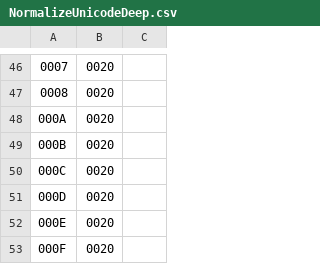
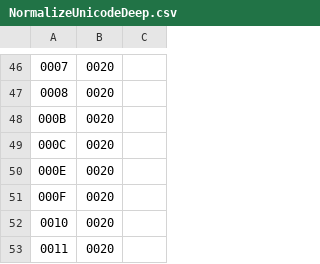
Before and after one commit to AsoSoft/AsoSoft-Library, a CSV file: resources/NormalizeUnicodeDeep.csv, drawn as a sheet; only a part is shown, gaps mark what is left out; the shorter side is filled out with more unchanged rows; the diff names each change by its address in the sheet, - before the commit and + after, or states it on an @@ line.

```diff
--- a/resources/NormalizeUnicodeDeep.csv
+++ b/resources/NormalizeUnicodeDeep.csv
-row 48: 000A | 0020
-row 51: 000D | 0020
```
Also changed, not shown: 3 other files.
